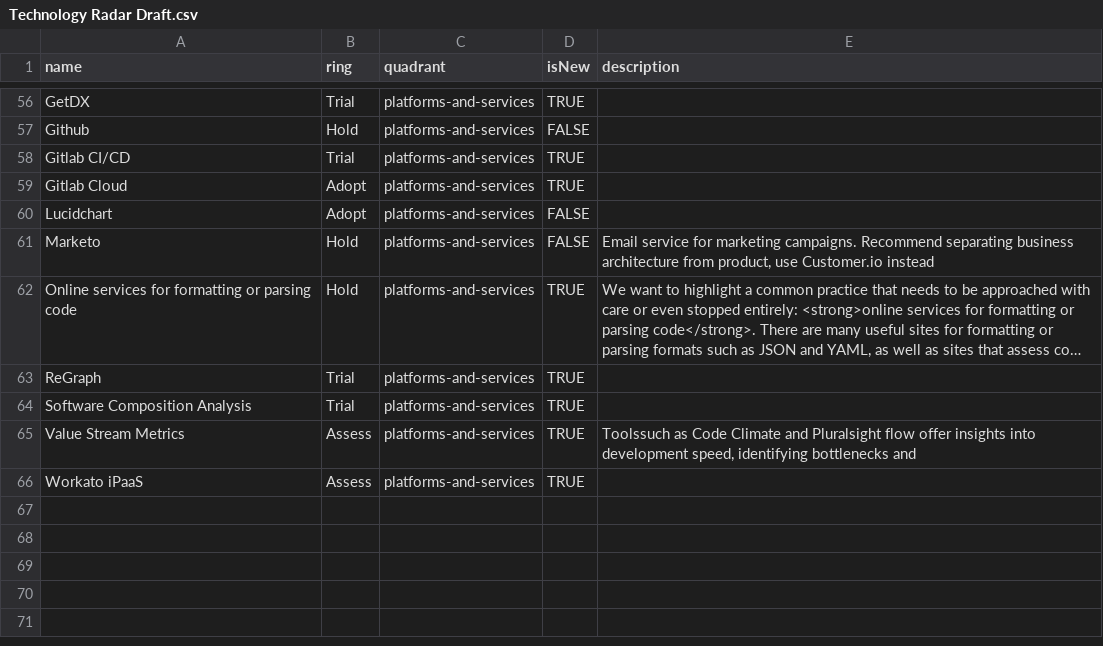
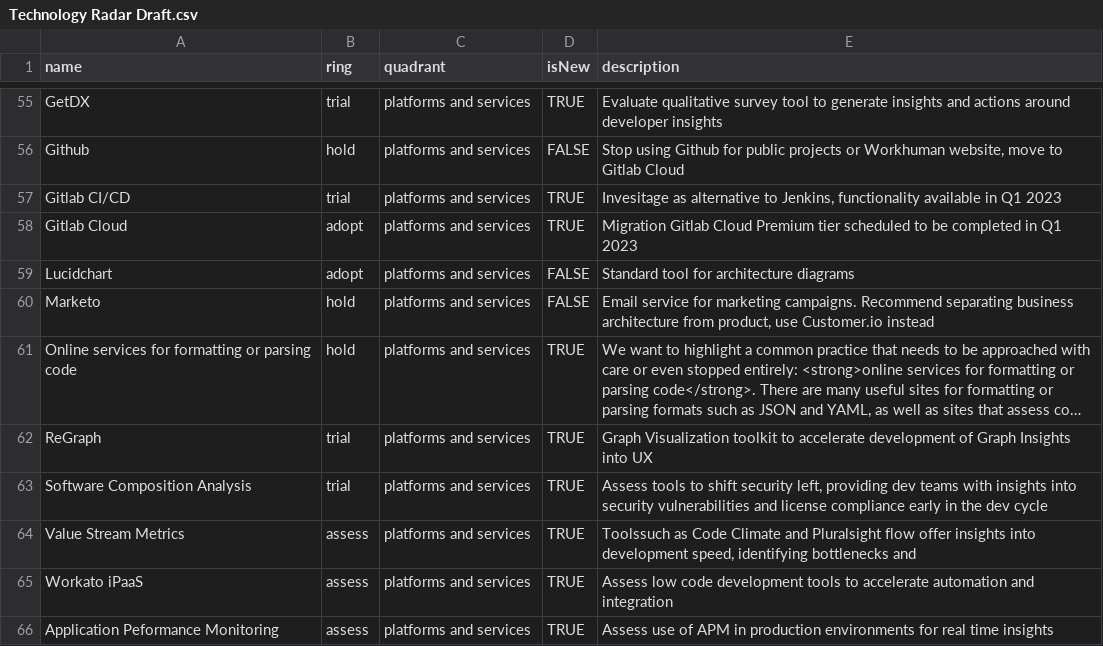
Before and after one commit to amcgowran-wh/techradar, a CSV file: Technology Radar Draft.csv, drawn as a sheet; only a part is shown, gaps mark what is left out; long unchanged cells end in …; addresses are those after the commit; the diff covers the shown part only; the diff names each change by its address in the sheet, - before the commit and + after, or states it on an @@ line.

```diff
--- a/Technology Radar Draft.csv
+++ b/Technology Radar Draft.csv
-B55 (ring): Trial
+B55 (ring): trial
-C55:C65 (quadrant): platforms-and-services
+C55:C65 (quadrant): platforms and services
-E55 (description): (empty)
+E55 (description): Evaluate qualitative survey tool to generate insights and actions around developer insights
-B56 (ring): Hold
+B56 (ring): hold
-E56 (description): (empty)
+E56 (description): Stop using Github for public projects or Workhuman website, move to Gitlab Cloud
-B57 (ring): Trial
+B57 (ring): trial
-E57 (description): (empty)
+E57 (description): Invesitage as alternative to Jenkins, functionality available in Q1 2023
-B58:B59 (ring): Adopt
+B58:B59 (ring): adopt
-E58 (description): (empty)
+E58 (description): Migration Gitlab Cloud Premium tier scheduled to be completed in Q1 2023
-E59 (description): (empty)
+E59 (description): Standard tool for architecture diagrams
-B60:B61 (ring): Hold
+B60:B61 (ring): hold
-B62:B63 (ring): Trial
+B62:B63 (ring): trial
-E62 (description): (empty)
+E62 (description): Graph Visualization toolkit to accelerate development of Graph Insights into UX
-E63 (description): (empty)
+E63 (description): Assess tools to shift security left, providing dev teams with insights into security vulnerabilities and license compliance early in the dev cycle
-B64:B65 (ring): Assess
+B64:B65 (ring): assess
-E65 (description): (empty)
+E65 (description): Assess low code development tools to accelerate automation and integration
+row 66: Application Peformance Monitoring | assess | platforms and services | TRUE | Assess use of APM in production environments for real time insights
```
Also changed, not shown: 1 removed row and 107 edited cells elsewhere in this file.
